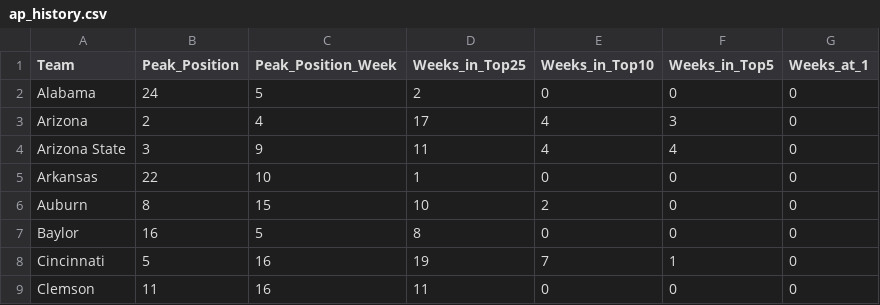
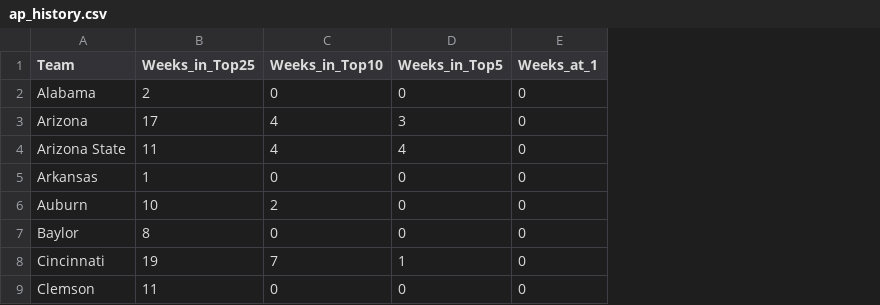
Before and after one commit to Jstefan123/MarchMadnessML, a CSV file: filtered_data/17-18/ap_history.csv, drawn as a sheet; only a part is shown; the diff names each change by its address in the sheet, - before the commit and + after, or states it on an @@ line.

```diff
--- a/filtered_data/17-18/ap_history.csv
+++ b/filtered_data/17-18/ap_history.csv
-column B (Peak_Position), rows 2-9: 24 | 2 | 3 | 22 | 8 | 16 | 5 | 11
-column C (Peak_Position_Week), rows 2-9: 5 | 4 | 9 | 10 | 15 | 5 | 16 | 16
```
Also changed, not shown: 6 other files.
